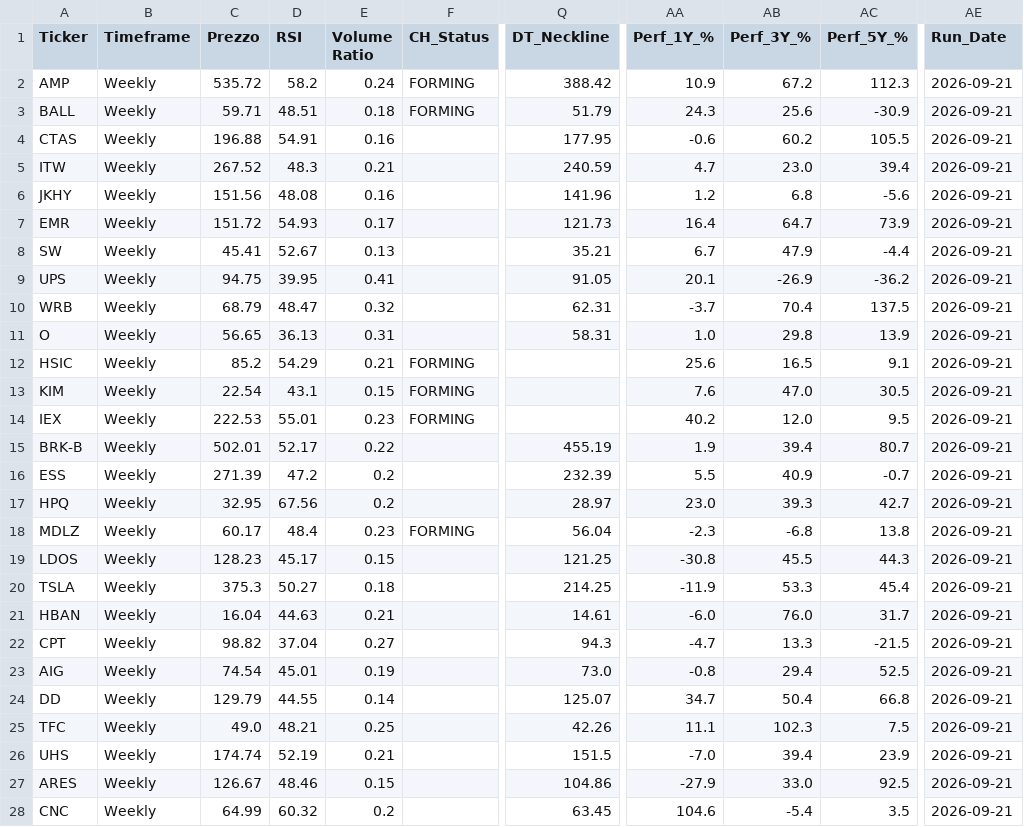
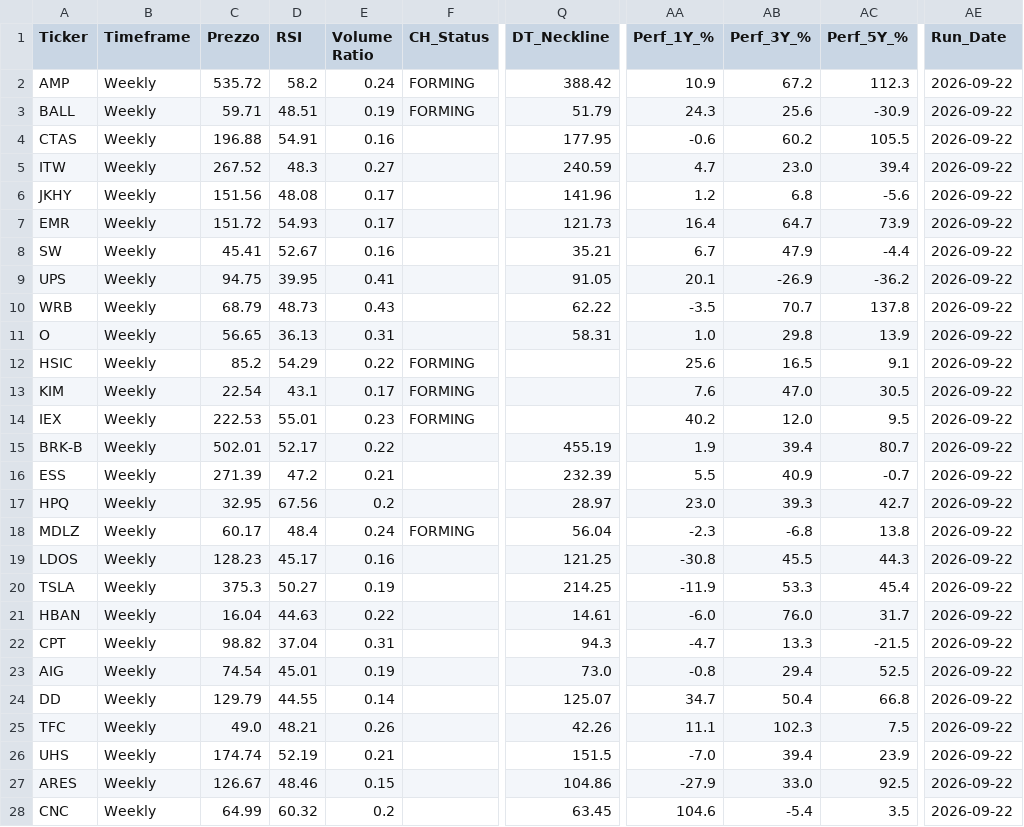
Before and after one commit to nikthetrip/Patterns-Screener, a CSV file: data/stocks_Weekly.csv, drawn as a sheet; only a part is shown, gaps mark what is left out; the diff covers the shown part only; the diff names each change by its address in the sheet, - before the commit and + after, or states it on an @@ line.

```diff
--- a/data/stocks_Weekly.csv
+++ b/data/stocks_Weekly.csv
-AE2:AE28 (Run_Date): 2026-09-21
+AE2:AE28 (Run_Date): 2026-09-22
-E3 (Volume Ratio): 0.18
+E3 (Volume Ratio): 0.19
-E5 (Volume Ratio): 0.21
+E5 (Volume Ratio): 0.27
-E6 (Volume Ratio): 0.16
+E6 (Volume Ratio): 0.17
-E8 (Volume Ratio): 0.13
+E8 (Volume Ratio): 0.16
-D10 (RSI): 48.47
+D10 (RSI): 48.73
-E10 (Volume Ratio): 0.32
+E10 (Volume Ratio): 0.43
-Q10 (DT_Neckline): 62.31
+Q10 (DT_Neckline): 62.22
-AA10 (Perf_1Y_%): -3.7
+AA10 (Perf_1Y_%): -3.5
-AB10 (Perf_3Y_%): 70.4
+AB10 (Perf_3Y_%): 70.7
-AC10 (Perf_5Y_%): 137.5
+AC10 (Perf_5Y_%): 137.8
-E12 (Volume Ratio): 0.21
+E12 (Volume Ratio): 0.22
-E13 (Volume Ratio): 0.15
+E13 (Volume Ratio): 0.17
-E16 (Volume Ratio): 0.2
+E16 (Volume Ratio): 0.21
-E18 (Volume Ratio): 0.23
+E18 (Volume Ratio): 0.24
-E19 (Volume Ratio): 0.15
+E19 (Volume Ratio): 0.16
-E20 (Volume Ratio): 0.18
+E20 (Volume Ratio): 0.19
-E21 (Volume Ratio): 0.21
+E21 (Volume Ratio): 0.22
-E22 (Volume Ratio): 0.27
+E22 (Volume Ratio): 0.31
-E25 (Volume Ratio): 0.25
+E25 (Volume Ratio): 0.26
```
Also changed, not shown: 104 edited cells elsewhere in this file, data/etf_sector.csv, data/fundamentals_stocks.csv, 3 other files.
